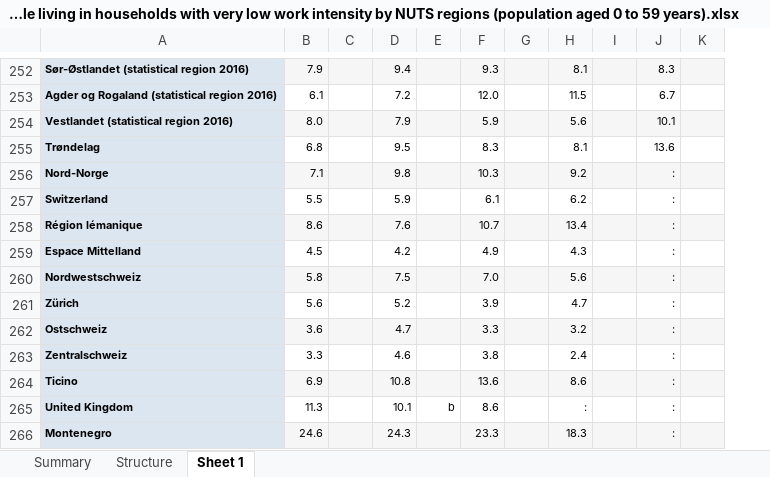
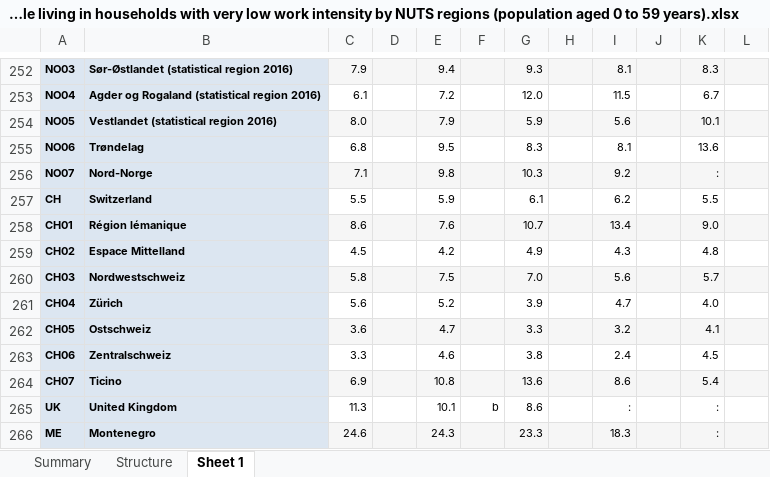
Before and after one commit to l5d1l5/ESPON-DATA, an Excel workbook: 02_Data/03_Explanatory varibales/Input/People living in households with very low work intensity by NUTS regions (population aged 0 to 59 years).xlsx, sheet Sheet 1, drawn as a sheet; only a part is shown, gaps mark what is left out; values as stored, in another font and other column widths than the file's, no borders; addresses are those after the commit; the diff covers the shown part only; the diff names each change by its address in the sheet, - before the commit and + after, or states it on an @@ line.

```diff
--- a/02_Data/03_Explanatory varibales/Input/People living in households with very low work intensity by NUTS regions (population aged 0 to 59 years).xlsx (sheet Sheet 1)
+++ b/02_Data/03_Explanatory varibales/Input/People living in households with very low work intensity by NUTS regions (population aged 0 to 59 years).xlsx (sheet Sheet 1)
+column A, rows 252-266: NO03 | NO04 | NO05 | NO06 | NO07 | CH | CH01 | CH02 | CH03 | CH04 | CH05 | CH06 | CH07 | UK | ME
-K257: :
+K257: 5.5
-K258: :
+K258: 9.0
-K259: :
+K259: 4.8
-K260: :
+K260: 5.7
-K261: :
+K261: 4.0
-K262: :
+K262: 4.1
-K263: :
+K263: 4.5
-K264: :
+K264: 5.4
```
Also changed, not shown: 9 added rows, 9 removed rows, 5 edited cells and cell formats elsewhere in this sheet, sheet Summary, sheet Structure, charts or pictures, 02_Data/03_Explanatory varibales/Input/Household size.xlsx, 02_Data/03_Explanatory varibales/Input/household_size_HETFA.xlsx, 15 other files.
